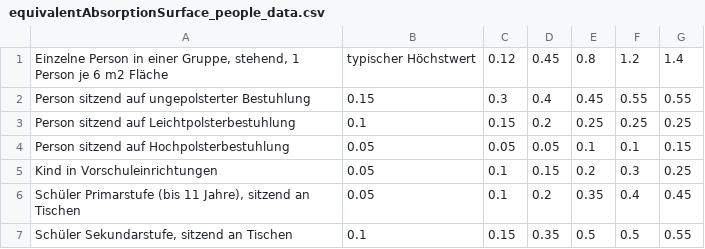
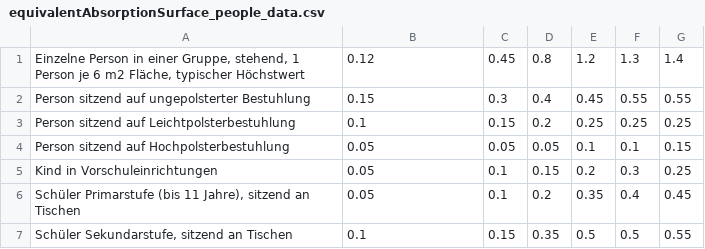
Before and after one commit to moritzxt/raumakustik, a CSV file: equivalentAbsorptionSurface_people_data.csv, drawn as a sheet; removed rows and columns are numbered as before the commit, all else as after; the diff names each change by its address in the sheet, - before the commit and + after, or states it on an @@ line.

Commit message:
changes in people data base

```diff
--- a/equivalentAbsorptionSurface_people_data.csv
+++ b/equivalentAbsorptionSurface_people_data.csv
-row 1: Einzelne Person in einer Gruppe, stehend, 1 Person je 6 m2 Fläche | typischer Höchstwert | 0.12 | 0.45 | 0.8 | 1.2 | 1.4
+row 1: Einzelne Person in einer Gruppe, stehend, 1 Person je 6 m2 Fläche, typischer Höchstwert | 0.12 | 0.45 | 0.8 | 1.2 | 1.3 | 1.4
```
